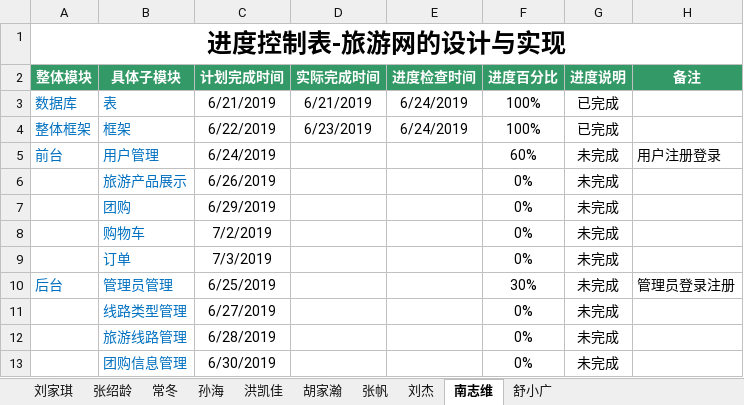
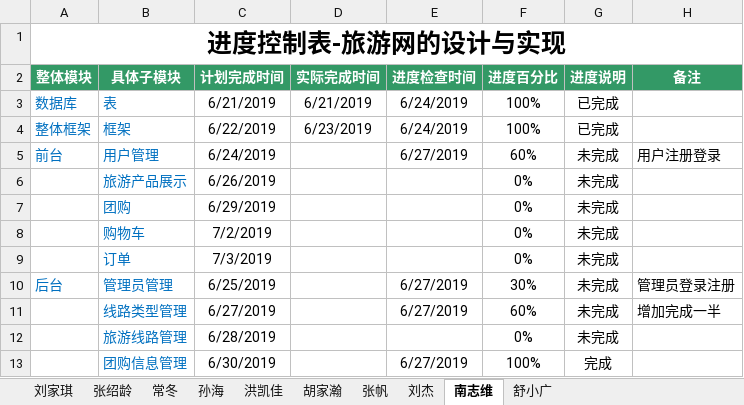
Before and after one commit to hgkj-rj/hgkj_01, an Excel workbook: 刘家琪/编码进度表—刘家琪组.xlsx, sheet 南志维, drawn as a sheet; values as stored, in another font and other column widths than the file's, no borders; the diff names each change by its address in the sheet, - before the commit and + after, or states it on an @@ line.

```diff
--- a/刘家琪/编码进度表—刘家琪组.xlsx (sheet 南志维)
+++ b/刘家琪/编码进度表—刘家琪组.xlsx (sheet 南志维)
-E5 (进度检查时间): (empty)
+E5 (进度检查时间): 6/27/2019
-E10:E11 (进度检查时间): (empty)
+E10:E11 (进度检查时间): 6/27/2019
-F11 (进度百分比): 0%
+F11 (进度百分比): 60%
-H11 (备注): (empty)
+H11 (备注): 增加完成一半
-E13 (进度检查时间): (empty)
+E13 (进度检查时间): 6/27/2019
-F13 (进度百分比): 0%
+F13 (进度百分比): 100%
-G13 (进度说明): 未完成
+G13 (进度说明): 完成
```
Also changed, not shown: sheet 洪凯佳, sheet 刘家琪, sheet 胡家瀚, sheet 刘杰, sheet 张帆, sheet 常冬, 2 more sheets.
